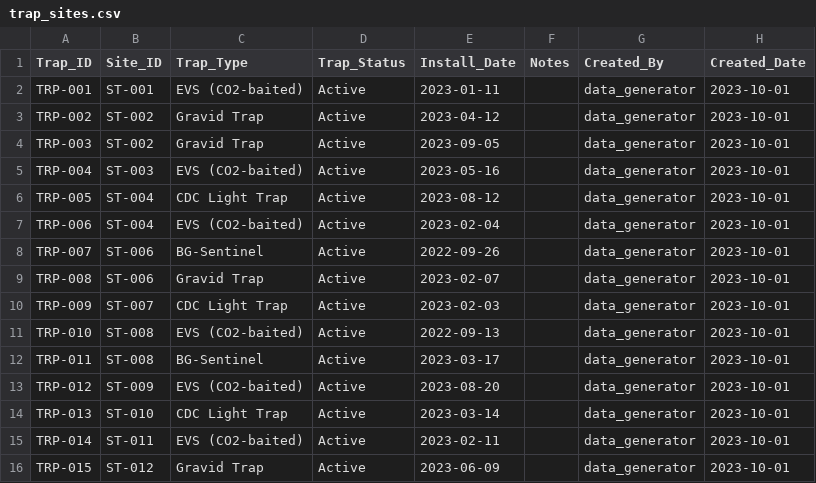
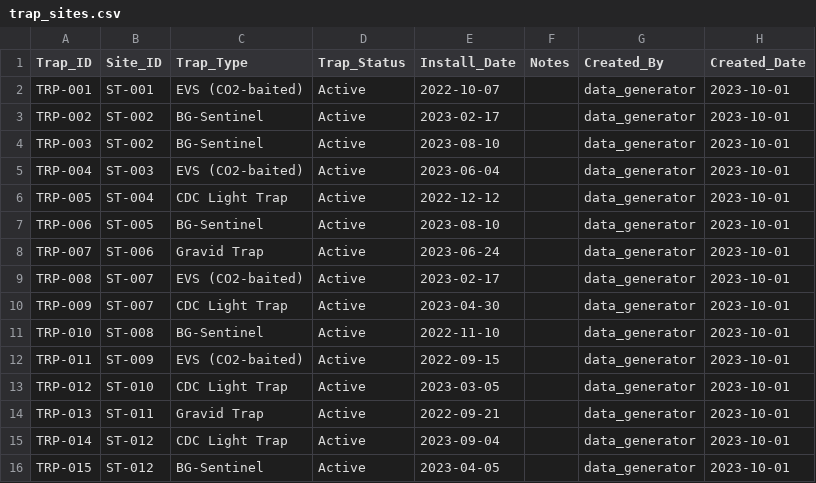
Before and after one commit to AYatesEH/Mosquito-Dashboard, a CSV file: data/raw/trap_sites.csv, drawn as a sheet; only a part is shown; the diff covers the shown part only.

```diff
--- a/data/raw/trap_sites.csv
+++ b/data/raw/trap_sites.csv
@@ -1,16 +1,16 @@
 Trap_ID,Site_ID,Trap_Type,Trap_Status,Install_Date,Notes,Created_By,Created_Date
-TRP-001,ST-001,EVS (CO2-baited),Active,2023-01-11,,data_generator,2023-10-01
-TRP-002,ST-002,Gravid Trap,Active,2023-04-12,,data_generator,2023-10-01
-TRP-003,ST-002,Gravid Trap,Active,2023-09-05,,data_generator,2023-10-01
-TRP-004,ST-003,EVS (CO2-baited),Active,2023-05-16,,data_generator,2023-10-01
-TRP-005,ST-004,CDC Light Trap,Active,2023-08-12,,data_generator,2023-10-01
-TRP-006,ST-004,EVS (CO2-baited),Active,2023-02-04,,data_generator,2023-10-01
-TRP-007,ST-006,BG-Sentinel,Active,2022-09-26,,data_generator,2023-10-01
-TRP-008,ST-006,Gravid Trap,Active,2023-02-07,,data_generator,2023-10-01
-TRP-009,ST-007,CDC Light Trap,Active,2023-02-03,,data_generator,2023-10-01
-TRP-010,ST-008,EVS (CO2-baited),Active,2022-09-13,,data_generator,2023-10-01
-TRP-011,ST-008,BG-Sentinel,Active,2023-03-17,,data_generator,2023-10-01
-TRP-012,ST-009,EVS (CO2-baited),Active,2023-08-20,,data_generator,2023-10-01
-TRP-013,ST-010,CDC Light Trap,Active,2023-03-14,,data_generator,2023-10-01
-TRP-014,ST-011,EVS (CO2-baited),Active,2023-02-11,,data_generator,2023-10-01
-TRP-015,ST-012,Gravid Trap,Active,2023-06-09,,data_generator,2023-10-01
+TRP-001,ST-001,EVS (CO2-baited),Active,2022-10-07,,data_generator,2023-10-01
+TRP-002,ST-002,BG-Sentinel,Active,2023-02-17,,data_generator,2023-10-01
+TRP-003,ST-002,BG-Sentinel,Active,2023-08-10,,data_generator,2023-10-01
+TRP-004,ST-003,EVS (CO2-baited),Active,2023-06-04,,data_generator,2023-10-01
+TRP-005,ST-004,CDC Light Trap,Active,2022-12-12,,data_generator,2023-10-01
+TRP-006,ST-005,BG-Sentinel,Active,2023-08-10,,data_generator,2023-10-01
+TRP-007,ST-006,Gravid Trap,Active,2023-06-24,,data_generator,2023-10-01
+TRP-008,ST-007,EVS (CO2-baited),Active,2023-02-17,,data_generator,2023-10-01
+TRP-009,ST-007,CDC Light Trap,Active,2023-04-30,,data_generator,2023-10-01
+TRP-010,ST-008,BG-Sentinel,Active,2022-11-10,,data_generator,2023-10-01
+TRP-011,ST-009,EVS (CO2-baited),Active,2022-09-15,,data_generator,2023-10-01
+TRP-012,ST-010,CDC Light Trap,Active,2023-03-05,,data_generator,2023-10-01
+TRP-013,ST-011,Gravid Trap,Active,2022-09-21,,data_generator,2023-10-01
+TRP-014,ST-012,CDC Light Trap,Active,2023-09-04,,data_generator,2023-10-01
+TRP-015,ST-012,BG-Sentinel,Active,2023-04-05,,data_generator,2023-10-01
```
Also changed, not shown: 4 added rows and 35 edited cells elsewhere in this file, data/raw/complaints.csv, data/raw/environmental_data.csv, 12 other files.
